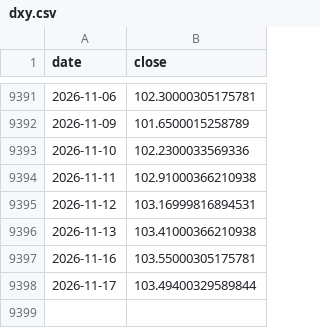
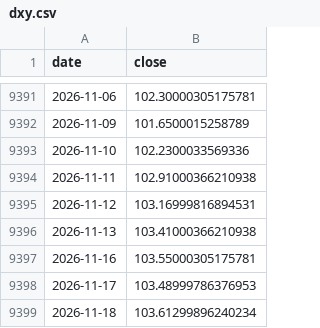
Before and after one commit to Jackpison/Market-Prism, a CSV file: data/macro/dxy.csv, drawn as a sheet; only a part is shown, gaps mark what is left out.

```diff
--- a/data/macro/dxy.csv
+++ b/data/macro/dxy.csv
@@ -9397,2 +9397,3 @@ date,close
 2026-11-16,103.55000305175781
-2026-11-17,103.49400329589844
+2026-11-17,103.48999786376953
+2026-11-18,103.61299896240234
```
Also changed, not shown: data/macro/gold.csv, data/macro/move.csv, 39 other files.
